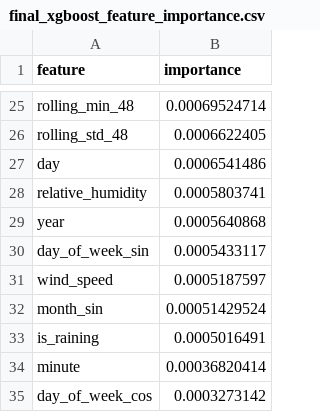
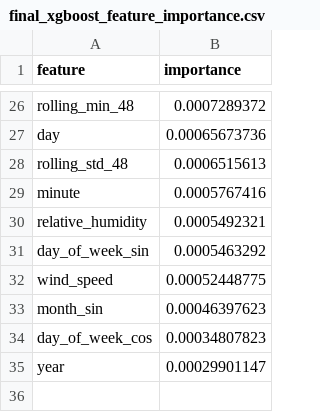
Before and after one commit to abeythomas1997/nem-demand-forecasting, a CSV file: outputs/feature_importance/final_xgboost_feature_importance.csv, drawn as a sheet; only a part is shown, gaps mark what is left out; removed rows and columns are numbered as before the commit, all else as after; the diff covers the shown part only; the diff names each change by its address in the sheet, - before the commit and + after, or states it on an @@ line.

```diff
--- a/outputs/feature_importance/final_xgboost_feature_importance.csv
+++ b/outputs/feature_importance/final_xgboost_feature_importance.csv
-B26 (importance): 0.00069524714
+B26 (importance): 0.0007289372
-row 26: rolling_std_48 | 0.0006622405
-B27 (importance): 0.0006541486
+B27 (importance): 0.00065673736
+row 28: rolling_std_48 | 0.0006515613
+row 29: minute | 0.0005767416
-B30 (importance): 0.0005803741
+B30 (importance): 0.0005492321
-row 29: year | 0.0005640868
-B31 (importance): 0.0005433117
+B31 (importance): 0.0005463292
-B32 (importance): 0.0005187597
+B32 (importance): 0.00052448775
-B33 (importance): 0.00051429524
+B33 (importance): 0.00046397623
-row 33: is_raining | 0.0005016491
-row 34: minute | 0.00036820414
-B34 (importance): 0.0003273142
+B34 (importance): 0.00034807823
+row 35: year | 0.00029901147
```
Also changed, not shown: 9 added rows, 8 removed rows and 15 edited cells elsewhere in this file, outputs/metrics/validation_model_comparison.csv, outputs/predictions/final_test_predictions.csv, 23 other files.
